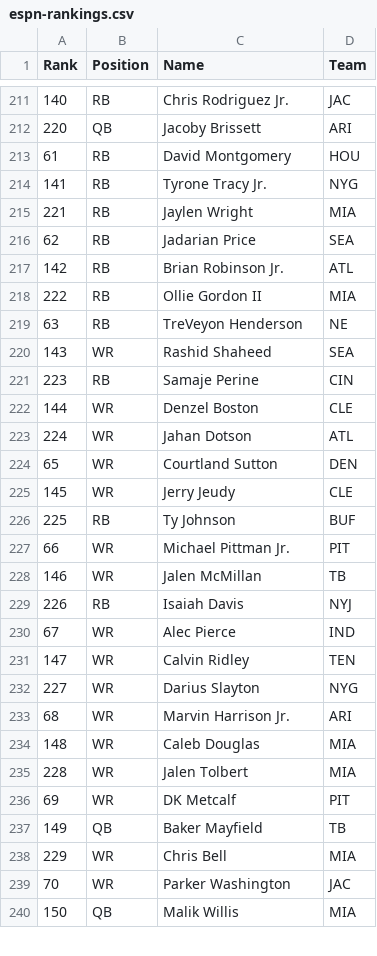
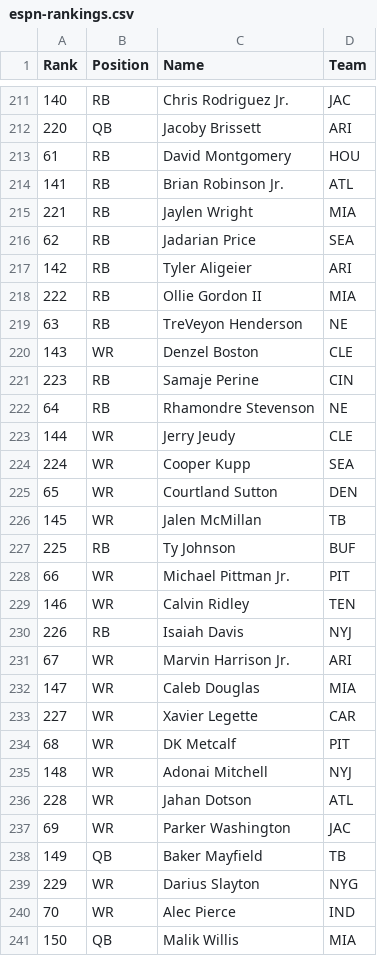
Before and after one commit to alexscardina/FFRankingsTool, a CSV file: server/rankings/espn-rankings.csv, drawn as a sheet; only a part is shown, gaps mark what is left out; the diff covers the shown part only.

```diff
--- a/server/rankings/espn-rankings.csv
+++ b/server/rankings/espn-rankings.csv
@@ -213,28 +213,29 @@ Rank,Position,Name,Team
 61,RB,David Montgomery,HOU
-141,RB,Tyrone Tracy Jr.,NYG
+141,RB,Brian Robinson Jr.,ATL
 221,RB,Jaylen Wright,MIA
 62,RB,Jadarian Price,SEA
-142,RB,Brian Robinson Jr.,ATL
+142,RB,Tyler Aligeier,ARI
 222,RB,Ollie Gordon II,MIA
 63,RB,TreVeyon Henderson,NE
-143,WR,Rashid Shaheed,SEA
+143,WR,Denzel Boston,CLE
 223,RB,Samaje Perine,CIN
-144,WR,Denzel Boston,CLE
-224,WR,Jahan Dotson,ATL
+64,RB,Rhamondre Stevenson,NE
+144,WR,Jerry Jeudy,CLE
+224,WR,Cooper Kupp,SEA
 65,WR,Courtland Sutton,DEN
-145,WR,Jerry Jeudy,CLE
+145,WR,Jalen McMillan,TB
 225,RB,Ty Johnson,BUF
 66,WR,Michael Pittman Jr.,PIT
-146,WR,Jalen McMillan,TB
+146,WR,Calvin Ridley,TEN
 226,RB,Isaiah Davis,NYJ
-67,WR,Alec Pierce,IND
-147,WR,Calvin Ridley,TEN
-227,WR,Darius Slayton,NYG
-68,WR,Marvin Harrison Jr.,ARI
-148,WR,Caleb Douglas,MIA
-228,WR,Jalen Tolbert,MIA
-69,WR,DK Metcalf,PIT
+67,WR,Marvin Harrison Jr.,ARI
+147,WR,Caleb Douglas,MIA
+227,WR,Xavier Legette,CAR
+68,WR,DK Metcalf,PIT
+148,WR,Adonai Mitchell,NYJ
+228,WR,Jahan Dotson,ATL
+69,WR,Parker Washington,JAC
 149,QB,Baker Mayfield,TB
-229,WR,Chris Bell,MIA
-70,WR,Parker Washington,JAC
+229,WR,Darius Slayton,NYG
+70,WR,Alec Pierce,IND
 150,QB,Malik Willis,MIA
```
Also changed, not shown: 118 edited cells elsewhere in this file, server/rankings/ADP.tsv, server/rankings/FantasyPros_2026_Draft_ALL_Rankings.csv, 6 other files.
